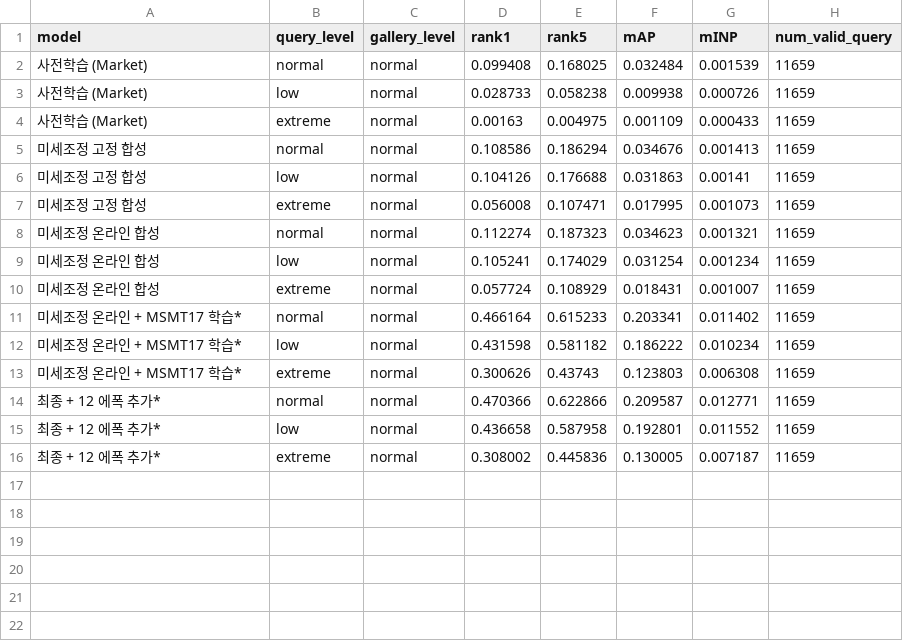
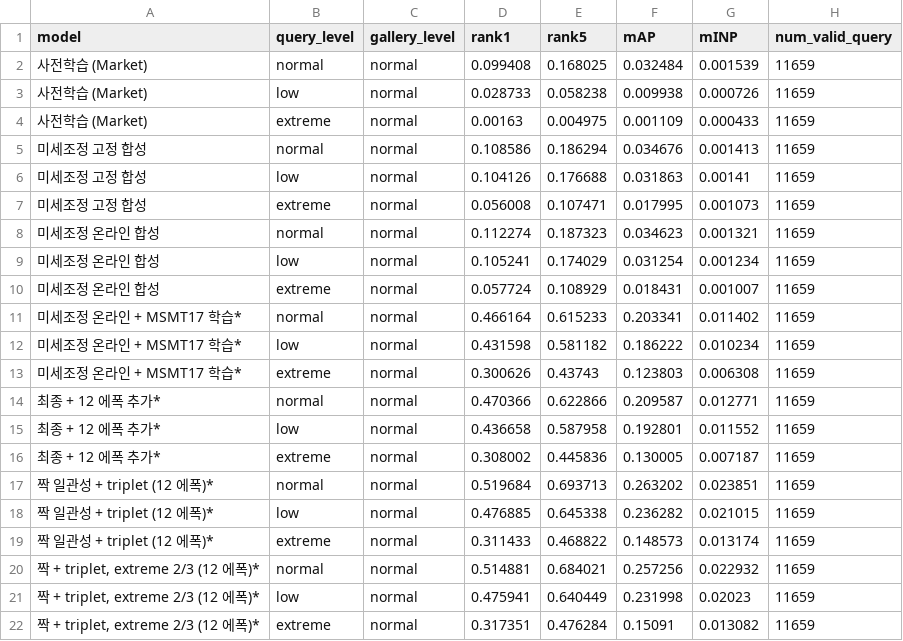
Before and after one commit to 20221000/VAST-ReID-, a CSV file: results/eval_msmt.csv, drawn as a sheet.

```diff
--- a/results/eval_msmt.csv
+++ b/results/eval_msmt.csv
@@ -16 +16,7 @@ model,query_level,gallery_level,rank1,rank5,mAP,mINP,num_valid_query
 최종 + 12 에폭 추가*,extreme,normal,0.308002,0.445836,0.130005,0.007187,11659
+짝 일관성 + triplet (12 에폭)*,normal,normal,0.519684,0.693713,0.263202,0.023851,11659
+짝 일관성 + triplet (12 에폭)*,low,normal,0.476885,0.645338,0.236282,0.021015,11659
+짝 일관성 + triplet (12 에폭)*,extreme,normal,0.311433,0.468822,0.148573,0.013174,11659
+"짝 + triplet, extreme 2/3 (12 에폭)*",normal,normal,0.514881,0.684021,0.257256,0.022932,11659
+"짝 + triplet, extreme 2/3 (12 에폭)*",low,normal,0.475941,0.640449,0.231998,0.02023,11659
+"짝 + triplet, extreme 2/3 (12 에폭)*",extreme,normal,0.317351,0.476284,0.15091,0.013082,11659
```
Also changed, not shown: results/eval_shift.csv, 13 other files.
